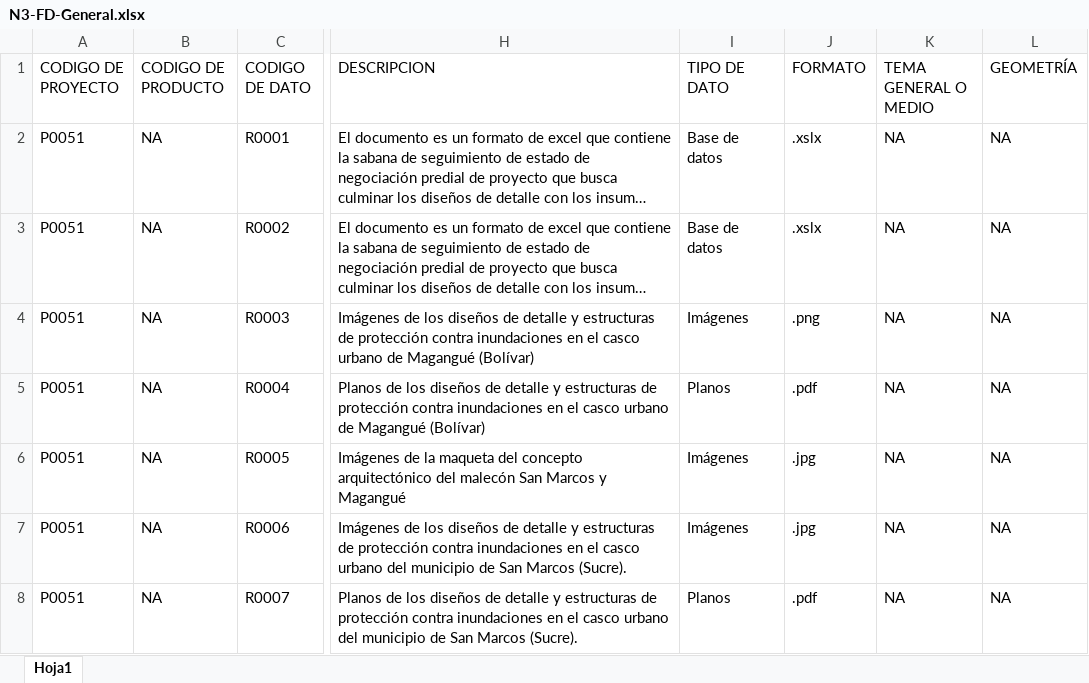
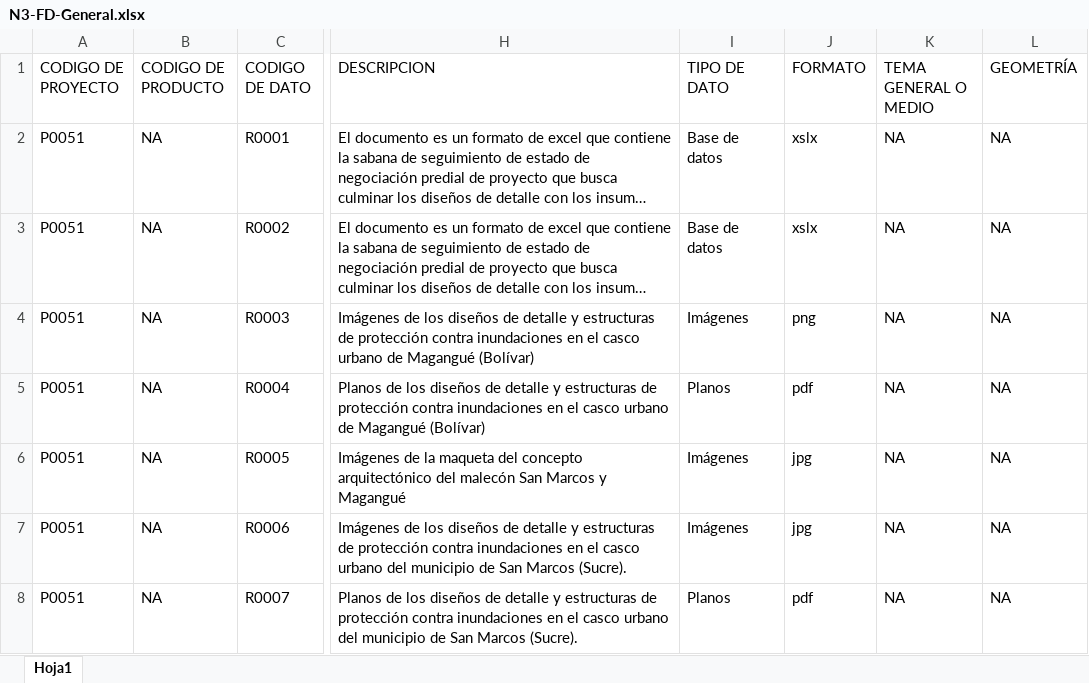
Before and after one commit to jhrodriguezch/FICHAS, an Excel workbook: P0051/09_FICHAS/N3-FD-General.xlsx, sheet Hoja1, drawn as a sheet; only a part is shown, gaps mark what is left out; long unchanged cells end in …; values as stored, in another font and other column widths than the file's, no cell formats; the diff covers the shown part only; the diff names each change by its address in the sheet, - before the commit and + after, or states it on an @@ line.

```diff
--- a/P0051/09_FICHAS/N3-FD-General.xlsx (sheet Hoja1)
+++ b/P0051/09_FICHAS/N3-FD-General.xlsx (sheet Hoja1)
-J2:J3 (FORMATO): .xslx
+J2:J3 (FORMATO): xslx
-J4 (FORMATO): .png
+J4 (FORMATO): png
-J5 (FORMATO): .pdf
+J5 (FORMATO): pdf
-J6:J7 (FORMATO): .jpg
+J6:J7 (FORMATO): jpg
-J8 (FORMATO): .pdf
+J8 (FORMATO): pdf
```
Also changed, not shown: 5 added rows, 3 removed rows and 298 edited cells elsewhere in this sheet, cell formats, P0002/09_FICHAS/N3-FD-General.xlsx, P0003/09_FICHAS/N3-FD-General.xlsx, 45 other files.
